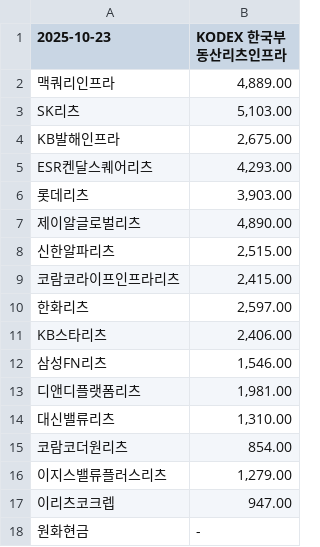
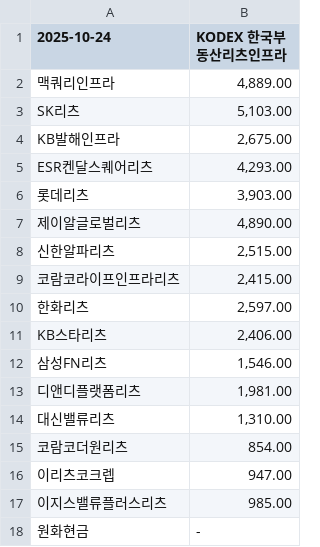
Before and after one commit to gunhoon/etf-reits, a CSV file: etf_pdf_476800_latest.csv, drawn as a sheet.

```diff
--- a/etf_pdf_476800_latest.csv
+++ b/etf_pdf_476800_latest.csv
@@ -1,2 +1,2 @@
-2025-10-23,KODEX 한국부동산리츠인프라
+2025-10-24,KODEX 한국부동산리츠인프라
 맥쿼리인프라,"4,889.00"
@@ -15,4 +15,4 @@ KB스타리츠,"2,406.00"
 코람코더원리츠,854.00
-이지스밸류플러스리츠,"1,279.00"
 이리츠코크렙,947.00
+이지스밸류플러스리츠,985.00
 원화현금,-
```
Also changed, not shown: etf_pdf_0086B0_latest.csv, etf_pdf_329200_latest.csv, 2 other files.
